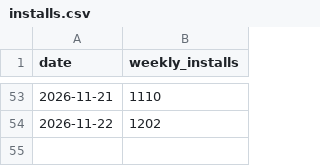
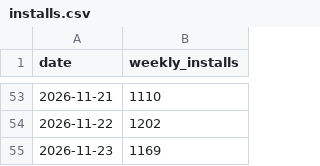
Before and after one commit to MopicMP/mosaicary, a CSV file: stats/installs.csv, drawn as a sheet; only a part is shown, gaps mark what is left out; the diff names each change by its address in the sheet, - before the commit and + after, or states it on an @@ line.

```diff
--- a/stats/installs.csv
+++ b/stats/installs.csv
+row 55: 2026-11-23 | 1169
```
